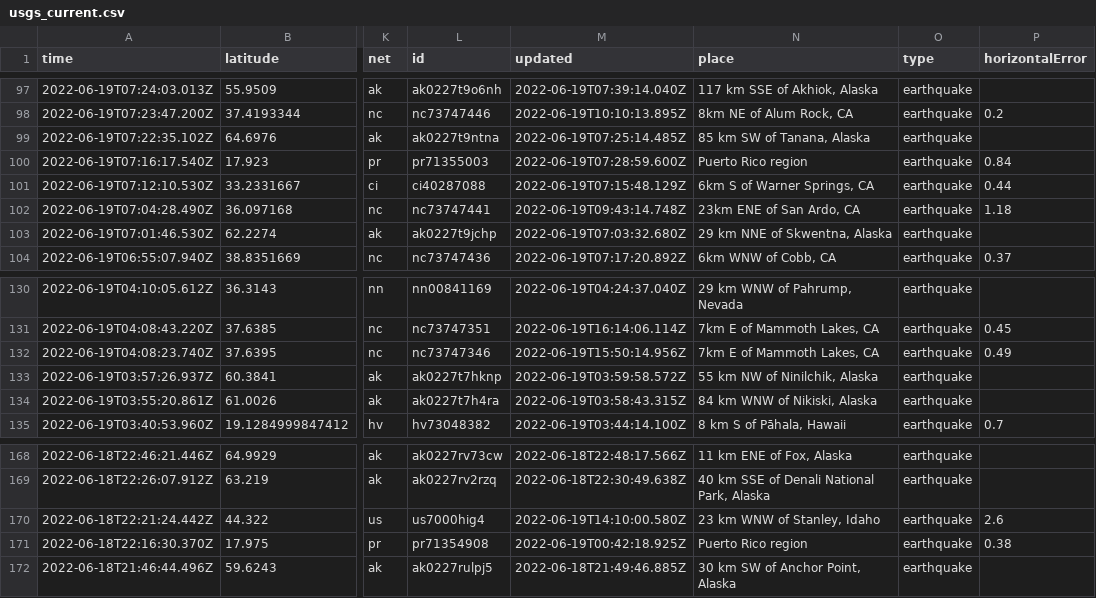
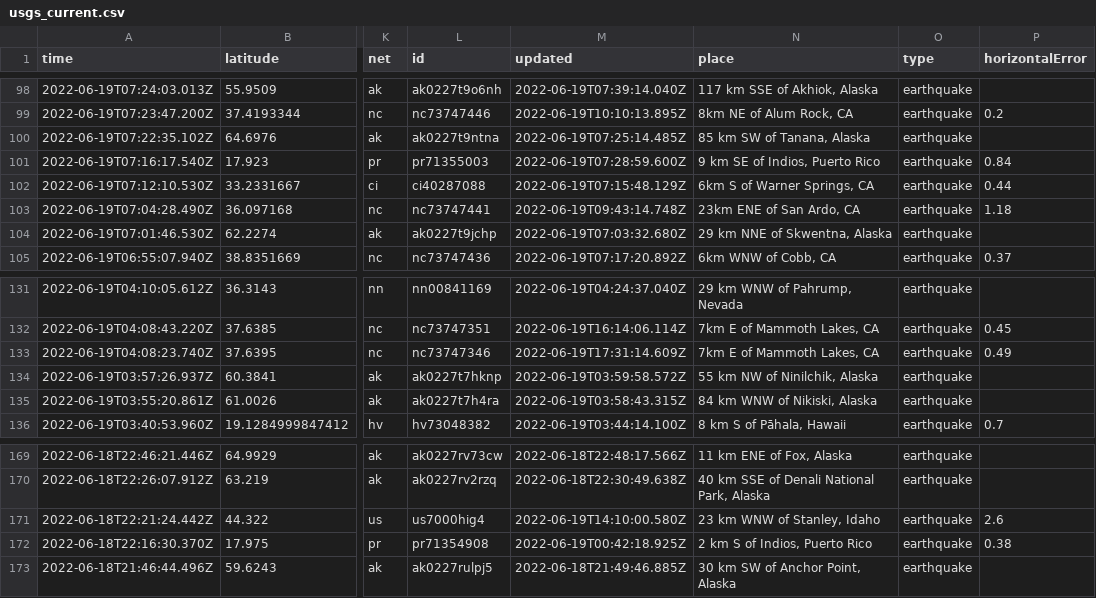
Before and after one commit to melfronczek/my-data-robot, a CSV file: usgs_current.csv, drawn as a sheet; only a part is shown, gaps mark what is left out; addresses are those after the commit; the diff covers the shown part only; the diff names each change by its address in the sheet, - before the commit and + after, or states it on an @@ line.

```diff
--- a/usgs_current.csv
+++ b/usgs_current.csv
-N101 (place): Puerto Rico region
+N101 (place): 9 km SE of Indios, Puerto Rico
-M133 (updated): 2022-06-19T15:50:14.956Z
+M133 (updated): 2022-06-19T17:31:14.609Z
-N172 (place): Puerto Rico region
+N172 (place): 2 km S of Indios, Puerto Rico
```
Also changed, not shown: 1 added row and 5 edited cells elsewhere in this file.
